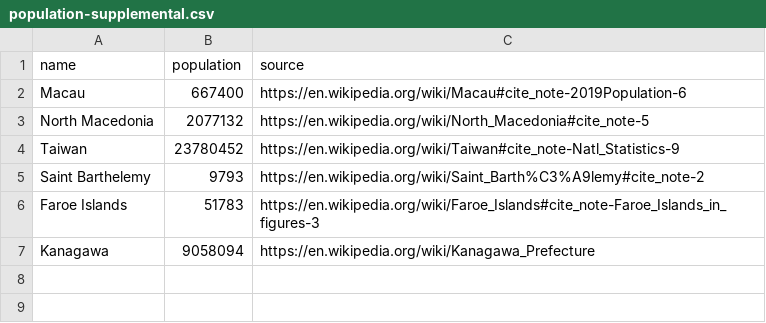
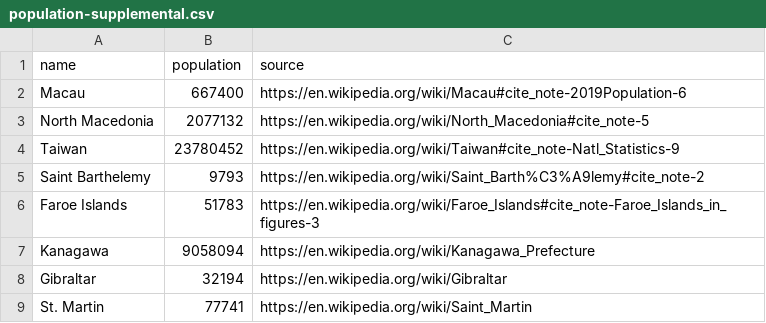
Before and after one commit to lazd/coronaglobe, a CSV file: data/population-supplemental.csv, drawn as a sheet.

Commit message:
fix: workarounds for issues with data

```diff
--- a/data/population-supplemental.csv
+++ b/data/population-supplemental.csv
@@ -7 +7,3 @@ Faroe Islands,51783,https://en.wikipedia.org/wiki/Faroe_Islands#cite_note-Faroe_
 Kanagawa,9058094,https://en.wikipedia.org/wiki/Kanagawa_Prefecture
+Gibraltar,32194,https://en.wikipedia.org/wiki/Gibraltar
+St. Martin,77741,https://en.wikipedia.org/wiki/Saint_Martin
```
Also changed, not shown: data/population-chinese-admin-divisions.csv, data/population-italy-regions.csv, 4 other files.
